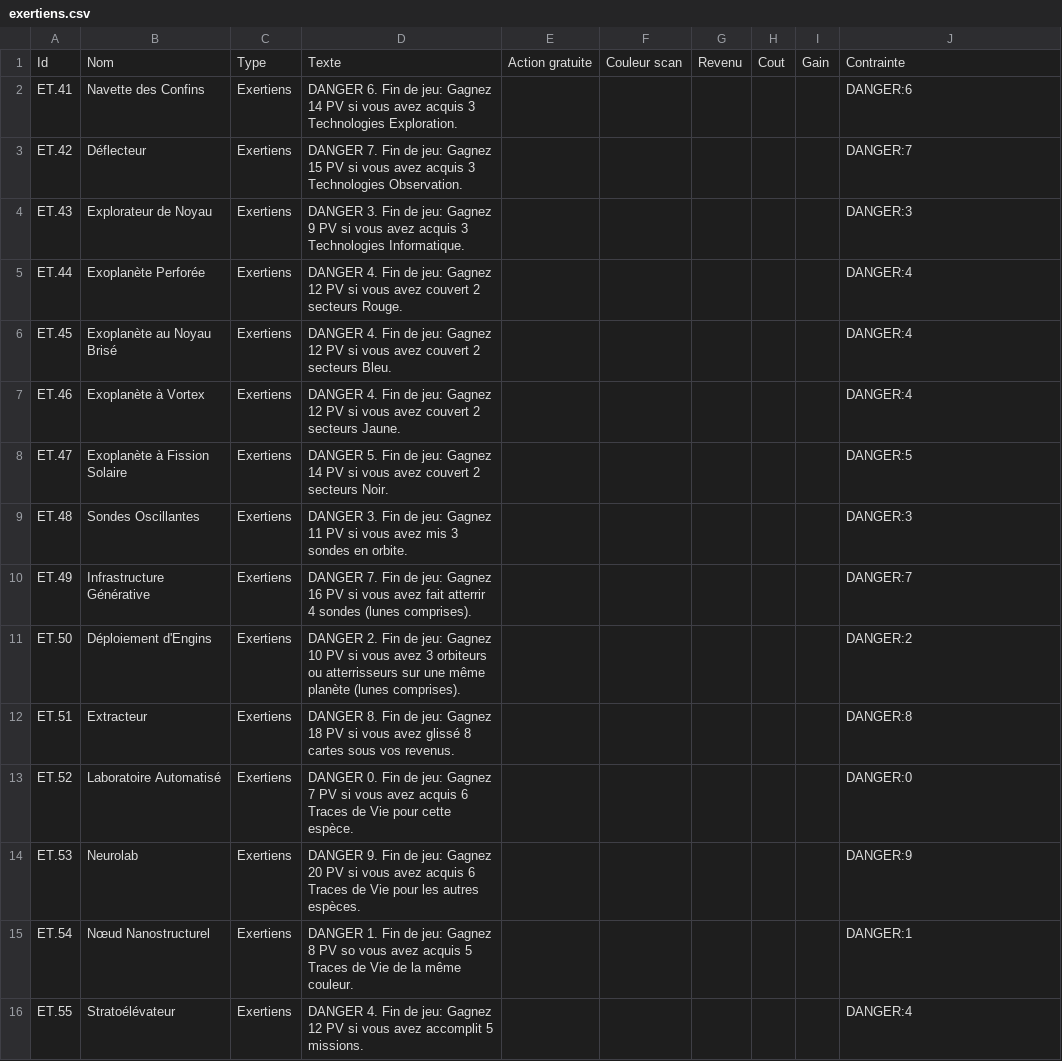
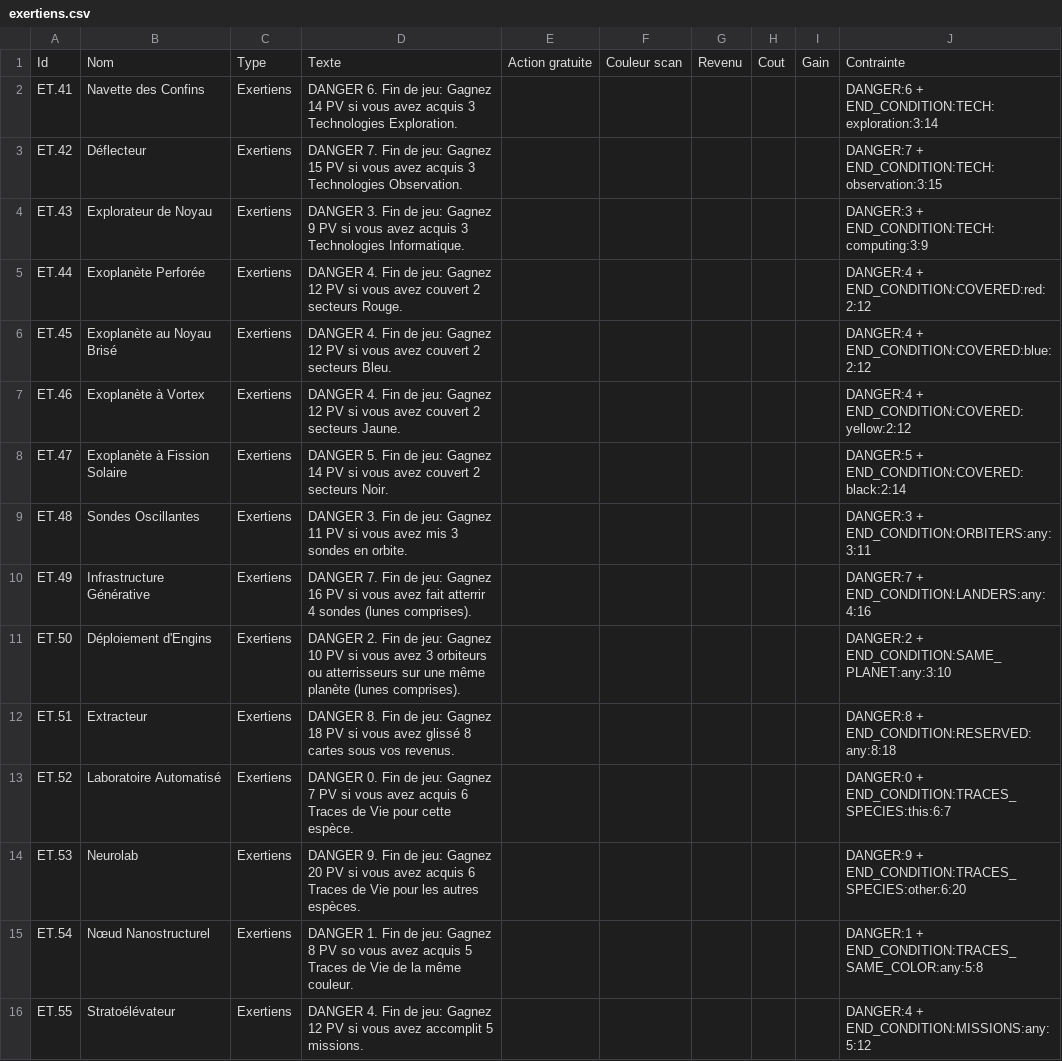
Before and after one commit to jhurstel/SETI, a CSV file: public/cards/exertiens.csv, drawn as a sheet.

```diff
--- a/public/cards/exertiens.csv
+++ b/public/cards/exertiens.csv
@@ -1,16 +1,16 @@
 Id;Nom;Type;Texte;Action gratuite;Couleur scan;Revenu;Cout;Gain;Contrainte
-ET.41;Navette des Confins;Exertiens;DANGER 6. Fin de jeu: Gagnez 14 PV si vous avez acquis 3 Technologies Exploration.;;;;;;DANGER:6
-ET.42;Déflecteur;Exertiens;DANGER 7. Fin de jeu: Gagnez 15 PV si vous avez acquis 3 Technologies Observation.;;;;;;DANGER:7
-ET.43;Explorateur de Noyau;Exertiens;DANGER 3. Fin de jeu: Gagnez 9 PV si vous avez acquis 3 Technologies Informatique.;;;;;;DANGER:3
-ET.44;Exoplanète Perforée;Exertiens;DANGER 4. Fin de jeu: Gagnez 12 PV si vous avez couvert 2 secteurs Rouge.;;;;;;DANGER:4
-ET.45;Exoplanète au Noyau Brisé;Exertiens;DANGER 4. Fin de jeu: Gagnez 12 PV si vous avez couvert 2 secteurs Bleu.;;;;;;DANGER:4
-ET.46;Exoplanète à Vortex;Exertiens;DANGER 4. Fin de jeu: Gagnez 12 PV si vous avez couvert 2 secteurs Jaune.;;;;;;DANGER:4
-ET.47;Exoplanète à Fission Solaire;Exertiens;DANGER 5. Fin de jeu: Gagnez 14 PV si vous avez couvert 2 secteurs Noir.;;;;;;DANGER:5
-ET.48;Sondes Oscillantes;Exertiens;DANGER 3. Fin de jeu: Gagnez 11 PV si vous avez mis 3 sondes en orbite.;;;;;;DANGER:3
-ET.49;Infrastructure Générative;Exertiens;DANGER 7. Fin de jeu: Gagnez 16 PV si vous avez fait atterrir 4 sondes (lunes comprises).;;;;;;DANGER:7
-ET.50;Déploiement d'Engins;Exertiens;DANGER 2. Fin de jeu: Gagnez 10 PV si vous avez 3 orbiteurs ou atterrisseurs sur une même planète (lunes comprises).;;;;;;DANGER:2
-ET.51;Extracteur;Exertiens;DANGER 8. Fin de jeu: Gagnez 18 PV si vous avez glissé 8 cartes sous vos revenus.;;;;;;DANGER:8
-ET.52;Laboratoire Automatisé;Exertiens;DANGER 0. Fin de jeu: Gagnez 7 PV si vous avez acquis 6 Traces de Vie pour cette espèce.;;;;;;DANGER:0
-ET.53;Neurolab;Exertiens;DANGER 9. Fin de jeu: Gagnez 20 PV si vous avez acquis 6 Traces de Vie pour les autres espèces.;;;;;;DANGER:9
-ET.54;Nœud Nanostructurel;Exertiens;DANGER 1. Fin de jeu: Gagnez 8 PV so vous avez acquis 5 Traces de Vie de la même couleur.;;;;;;DANGER:1
-ET.55;Stratoélévateur;Exertiens;DANGER 4. Fin de jeu: Gagnez 12 PV si vous avez accomplit 5 missions.;;;;;;DANGER:4
+ET.41;Navette des Confins;Exertiens;DANGER 6. Fin de jeu: Gagnez 14 PV si vous avez acquis 3 Technologies Exploration.;;;;;;DANGER:6 + END_CONDITION:TECH:exploration:3:14
+ET.42;Déflecteur;Exertiens;DANGER 7. Fin de jeu: Gagnez 15 PV si vous avez acquis 3 Technologies Observation.;;;;;;DANGER:7 + END_CONDITION:TECH:observation:3:15
+ET.43;Explorateur de Noyau;Exertiens;DANGER 3. Fin de jeu: Gagnez 9 PV si vous avez acquis 3 Technologies Informatique.;;;;;;DANGER:3 + END_CONDITION:TECH:computing:3:9
+ET.44;Exoplanète Perforée;Exertiens;DANGER 4. Fin de jeu: Gagnez 12 PV si vous avez couvert 2 secteurs Rouge.;;;;;;DANGER:4 + END_CONDITION:COVERED:red:2:12
+ET.45;Exoplanète au Noyau Brisé;Exertiens;DANGER 4. Fin de jeu: Gagnez 12 PV si vous avez couvert 2 secteurs Bleu.;;;;;;DANGER:4 + END_CONDITION:COVERED:blue:2:12
+ET.46;Exoplanète à Vortex;Exertiens;DANGER 4. Fin de jeu: Gagnez 12 PV si vous avez couvert 2 secteurs Jaune.;;;;;;DANGER:4 + END_CONDITION:COVERED:yellow:2:12
+ET.47;Exoplanète à Fission Solaire;Exertiens;DANGER 5. Fin de jeu: Gagnez 14 PV si vous avez couvert 2 secteurs Noir.;;;;;;DANGER:5 + END_CONDITION:COVERED:black:2:14
+ET.48;Sondes Oscillantes;Exertiens;DANGER 3. Fin de jeu: Gagnez 11 PV si vous avez mis 3 sondes en orbite.;;;;;;DANGER:3 + END_CONDITION:ORBITERS:any:3:11
+ET.49;Infrastructure Générative;Exertiens;DANGER 7. Fin de jeu: Gagnez 16 PV si vous avez fait atterrir 4 sondes (lunes comprises).;;;;;;DANGER:7 + END_CONDITION:LANDERS:any:4:16
+ET.50;Déploiement d'Engins;Exertiens;DANGER 2. Fin de jeu: Gagnez 10 PV si vous avez 3 orbiteurs ou atterrisseurs sur une même planète (lunes comprises).;;;;;;DANGER:2 + END_CONDITION:SAME_PLANET:any:3:10
+ET.51;Extracteur;Exertiens;DANGER 8. Fin de jeu: Gagnez 18 PV si vous avez glissé 8 cartes sous vos revenus.;;;;;;DANGER:8 + END_CONDITION:RESERVED:any:8:18
+ET.52;Laboratoire Automatisé;Exertiens;DANGER 0. Fin de jeu: Gagnez 7 PV si vous avez acquis 6 Traces de Vie pour cette espèce.;;;;;;DANGER:0 + END_CONDITION:TRACES_SPECIES:this:6:7
+ET.53;Neurolab;Exertiens;DANGER 9. Fin de jeu: Gagnez 20 PV si vous avez acquis 6 Traces de Vie pour les autres espèces.;;;;;;DANGER:9 + END_CONDITION:TRACES_SPECIES:other:6:20
+ET.54;Nœud Nanostructurel;Exertiens;DANGER 1. Fin de jeu: Gagnez 8 PV so vous avez acquis 5 Traces de Vie de la même couleur.;;;;;;DANGER:1 + END_CONDITION:TRACES_SAME_COLOR:any:5:8
+ET.55;Stratoélévateur;Exertiens;DANGER 4. Fin de jeu: Gagnez 12 PV si vous avez accomplit 5 missions.;;;;;;DANGER:4 + END_CONDITION:MISSIONS:any:5:12
```
Also changed, not shown: 15 other files.
